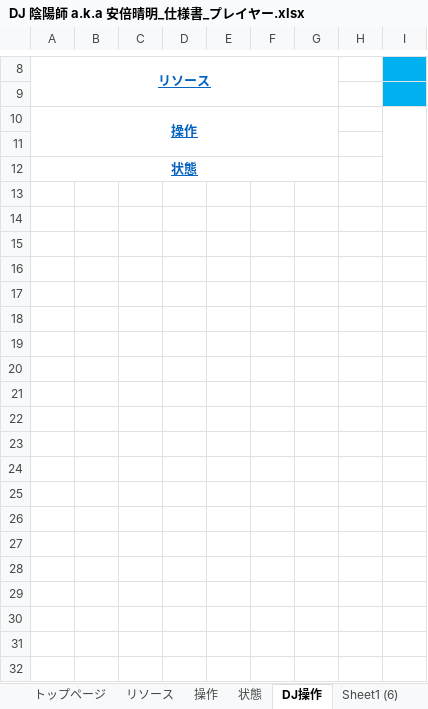
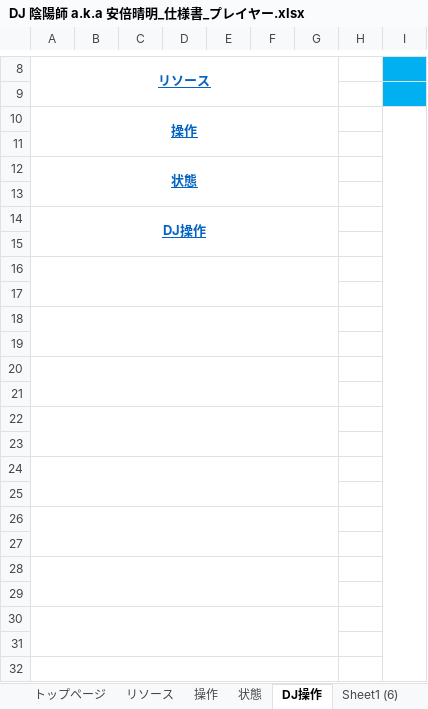
Before and after one commit to YuziMatsuda/God_Game_Creator_Evolution_2024, an Excel workbook: 仕様書/DJ 陰陽師 a.k.a 安倍晴明_仕様書_プレイヤー.xlsx, sheet DJ操作, drawn as a sheet; only a part is shown, gaps mark what is left out; values as stored, in another font and other column widths than the file's, no borders; charts and pictures not drawn; the diff covers the shown part only; the diff names each change by its address in the sheet, - before the commit and + after, or states it on an @@ line.

Commit message:
▼プレイヤー.xlsx
DJ操作：DJ操作_バックスピンとスリップループの概要を記載
操作：スリップループの操作を記載。

仕様書に記載する為の仮画像を作成

```diff
--- a/仕様書/DJ 陰陽師 a.k.a 安倍晴明_仕様書_プレイヤー.xlsx (sheet DJ操作)
+++ b/仕様書/DJ 陰陽師 a.k.a 安倍晴明_仕様書_プレイヤー.xlsx (sheet DJ操作)
+row 13: (empty)
+row 14: DJ操作
+row 15: (empty)
+row 16: (empty)
+row 17: (empty)
+row 18: (empty)
+row 19: (empty)
+row 20: (empty)
+row 21: (empty)
+row 22: (empty)
+row 23: (empty)
+row 24: (empty)
+row 25: (empty)
+row 26: (empty)
+row 27: (empty)
+row 28: (empty)
+row 29: (empty)
+row 30: (empty)
+row 31: (empty)
+row 32: (empty)
```
Also changed, not shown: 157 added rows elsewhere in this sheet, sheet 操作, sheet トップページ, sheet リソース, sheet 状態, charts or pictures, 2 other files.
